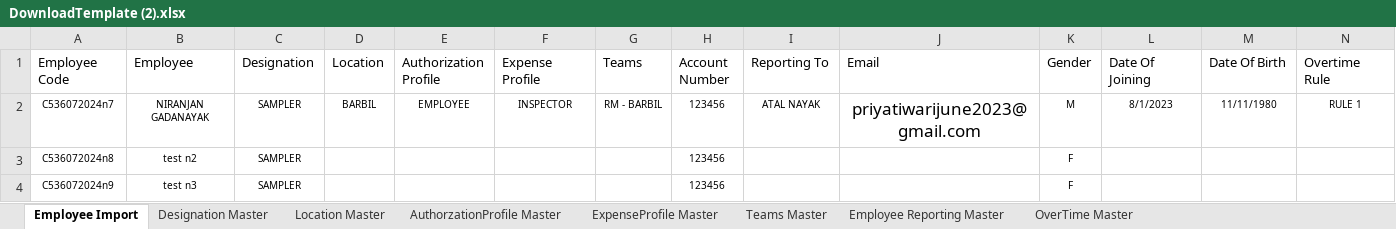
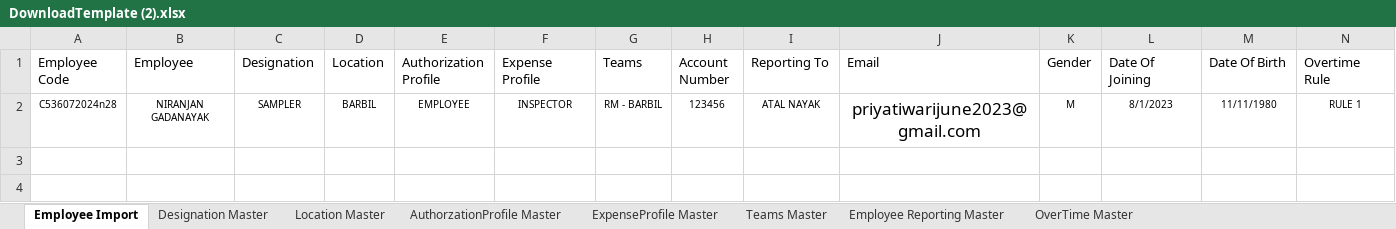
Before and after one commit to fayeki2e/CotecnaLeao, an Excel workbook: TechParvaLEAO/Uploads/DownloadTemplate (2).xlsx, sheet Employee Import, drawn as a sheet; only a part is shown; values as stored, in another font and other column widths than the file's, no borders; conditional formats and table styles not drawn; rows hold the shown columns only; the diff names each change by its address in the sheet, - before the commit and + after, or states it on an @@ line.

Commit message:
Fixed the expense download

```diff
--- a/TechParvaLEAO/Uploads/DownloadTemplate (2).xlsx (sheet Employee Import)
+++ b/TechParvaLEAO/Uploads/DownloadTemplate (2).xlsx (sheet Employee Import)
-A2 (Employee Code): C536072024n7
+A2 (Employee Code): C536072024n28
-row 3: C536072024n8 | test n2 | SAMPLER |  |  |  |  | 123456 |  |  | F
-row 4: C536072024n9 | test n3 | SAMPLER |  |  |  |  | 123456 |  |  | F
```
Also changed, not shown: 2 other files.
